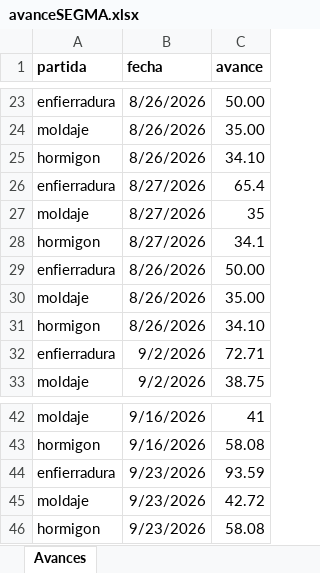
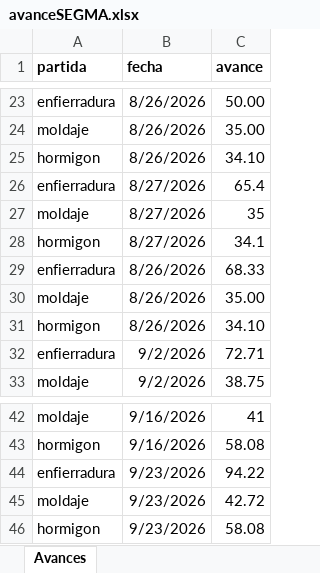
Before and after one commit to aov-avita/sgm, an Excel workbook: avanceSEGMA.xlsx, sheet Avances, drawn as a sheet; only a part is shown, gaps mark what is left out; values as stored, in another font and other column widths than the file's, no borders; the diff names each change by its address in the sheet, - before the commit and + after, or states it on an @@ line.

Commit message:
Actualizacion avanceSEGMA.xlsx

```diff
--- a/avanceSEGMA.xlsx (sheet Avances)
+++ b/avanceSEGMA.xlsx (sheet Avances)
-C29 (avance): 50.00
+C29 (avance): 68.33
-C44 (avance): 93.59
+C44 (avance): 94.22
```
